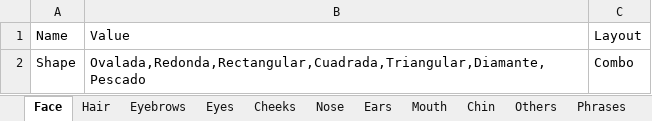
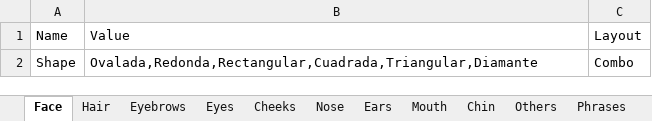
Before and after one commit to NahumOchoa/Face_Tagger_Project, an Excel workbook: Face_Tagger/Resources/TabInfo.xlsx, sheet Face, drawn as a sheet; values as stored, in another font and other column widths than the file's, no borders; the diff names each change by its address in the sheet, - before the commit and + after, or states it on an @@ line.

```diff
--- a/Face_Tagger/Resources/TabInfo.xlsx (sheet Face)
+++ b/Face_Tagger/Resources/TabInfo.xlsx (sheet Face)
-B2: Ovalada,Redonda,Rectangular,Cuadrada,Triangular,Diamante, Pescado
+B2: Ovalada,Redonda,Rectangular,Cuadrada,Triangular,Diamante
```
Also changed, not shown: sheet Phrases, sheet Eyebrows, sheet Hair, 3 other files.
